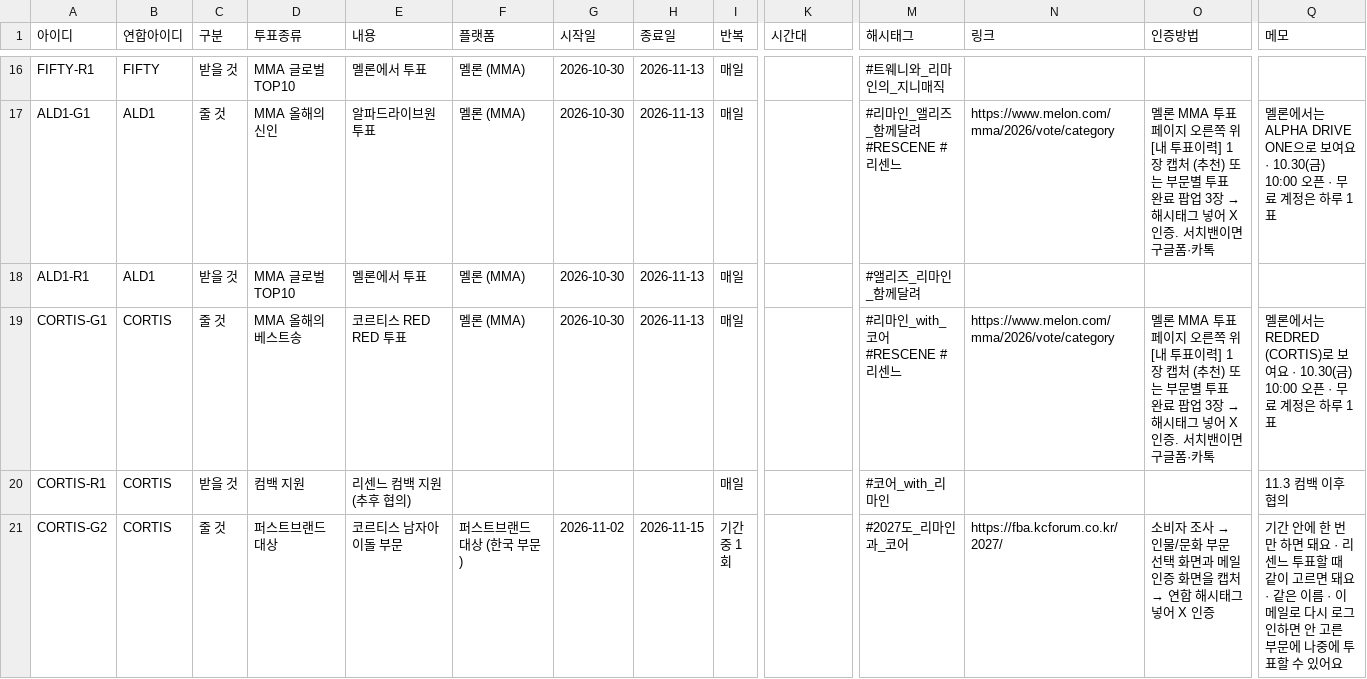
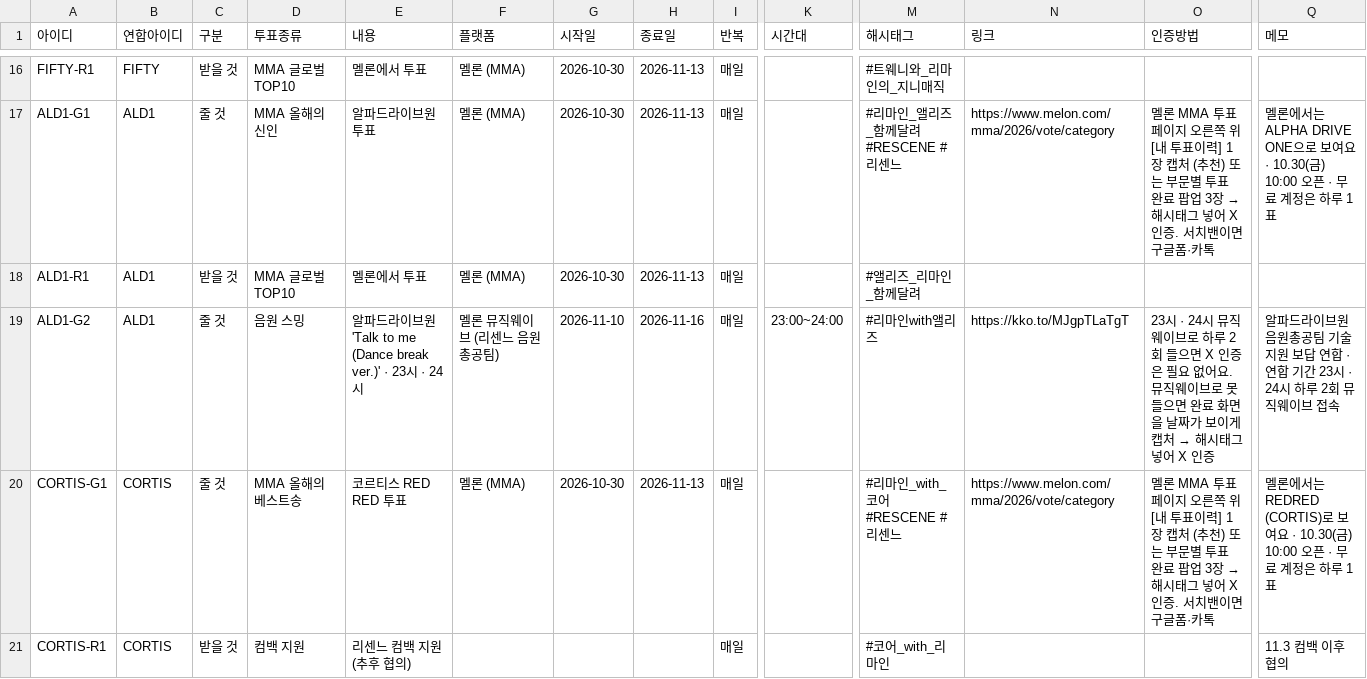
Before and after one commit to WONIWONIWONIWONI/todo, a CSV file: sheet-templates/할일.csv, drawn as a sheet; only a part is shown, gaps mark what is left out; the shorter side is filled out with more unchanged rows; rows hold the shown columns only; the diff names each change by its address in the sheet, - before the commit and + after, or states it on an @@ line.

Commit message:
v296: 알파드라이브원 Talk to me 멜론 스밍 연합(줄 것) 추가

```diff
--- a/sheet-templates/할일.csv
+++ b/sheet-templates/할일.csv
+row 19: ALD1-G2 | ALD1 | 줄 것 | 음원 스밍 | 알파드라이브원 'Talk to me (Dance break ver.)' · 23시 · 24시 | 멜론 뮤직웨이브 (리센느 음원총공팀) | 2026-11-10 | 2026-11-16 | 매일 | 23:00~24:00 | #리마인with앨리즈 | https://kko.to/MJgpTLaTgT | 23시 · 24시 뮤직웨이브로 하루 2회 들으면 X 인증은 필요 없어요. 뮤직웨이브로 못 들으면 완료 화면을 날짜가 보이게 캡처 → 해시태그 넣어 X 인증 | 알파드라이브원 음원총공팀 기술 지원 보답 연합 · 연합 기간 23시 · 24시 하루 2회 뮤직웨이브 접속
```
Also changed, not shown: 10 other files.
